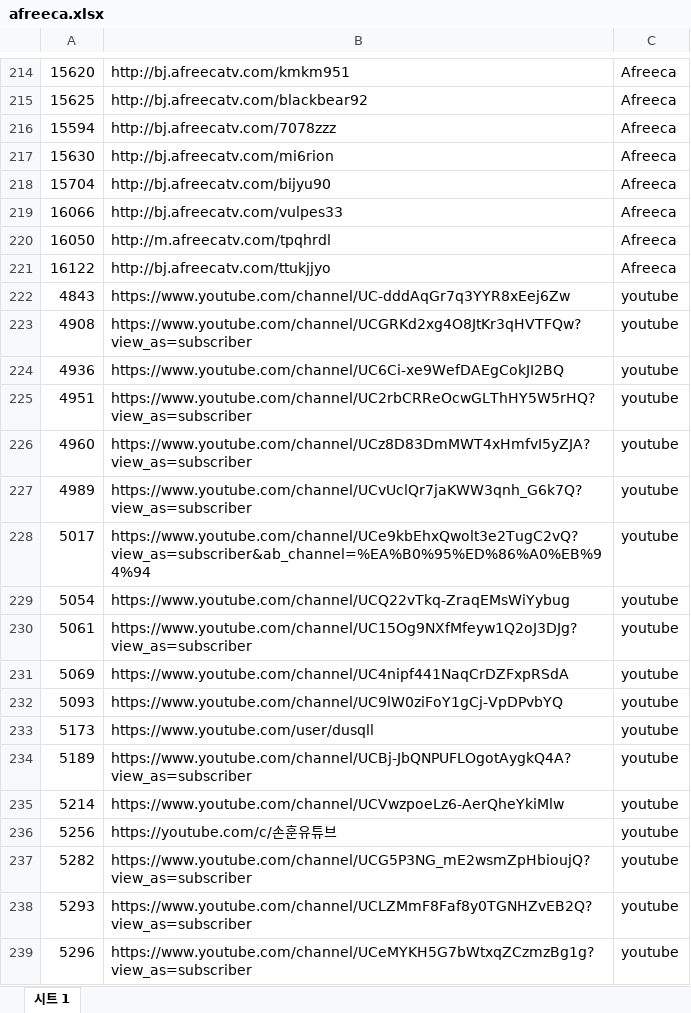
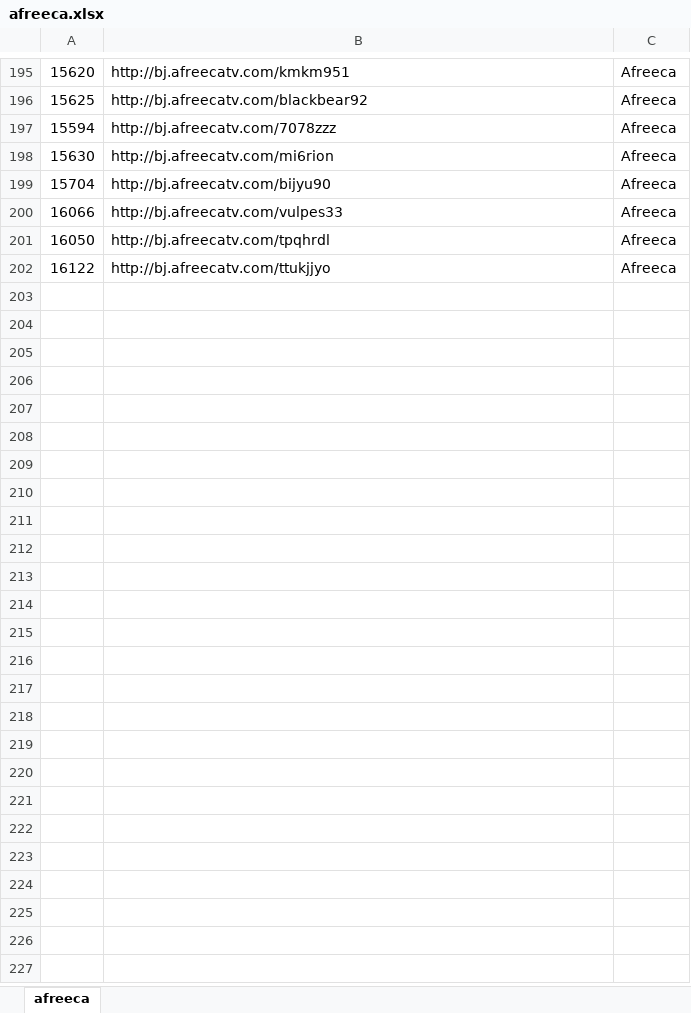
Before and after one commit to upatisariputa/crawler, an Excel workbook: mysite/afreeca.xlsx, sheet afreeca, drawn as a sheet; only a part is shown, gaps mark what is left out; values as stored, in another font and other column widths than the file's, no cell formats; charts and pictures not drawn; removed rows and columns are numbered as before the commit, all else as after; the diff covers the shown part only; the diff names each change by its address in the sheet, - before the commit and + after, or states it on an @@ line.

```diff
--- a/mysite/afreeca.xlsx (sheet afreeca)
+++ b/mysite/afreeca.xlsx (sheet afreeca)
-sheet tab: 시트 1
+sheet tab: afreeca
-B201: http://m.afreecatv.com/tpqhrdl
+B201: http://bj.afreecatv.com/tpqhrdl
-row 222: 4843 | https://www.youtube.com/channel/UC-dddAqGr7q3YYR8xEej6Zw | youtube
-row 223: 4908 | https://www.youtube.com/channel/UCGRKd2xg4O8JtKr3qHVTFQw?view_as=subscriber | youtube
-row 224: 4936 | https://www.youtube.com/channel/UC6Ci-xe9WefDAEgCokJI2BQ | youtube
-row 225: 4951 | https://www.youtube.com/channel/UC2rbCRReOcwGLThHY5W5rHQ?view_as=subscriber | youtube
-row 226: 4960 | https://www.youtube.com/channel/UCz8D83DmMWT4xHmfvI5yZJA?view_as=subscriber | youtube
-row 227: 4989 | https://www.youtube.com/channel/UCvUclQr7jaKWW3qnh_G6k7Q?view_as=subscriber | youtube
-row 228: 5017 | https://www.youtube.com/channel/UCe9kbEhxQwolt3e2TugC2vQ?view_as=subscriber&ab_channel=%EA%B0%95%ED%86%A0%EB%94%94 | youtube
-row 229: 5054 | https://www.youtube.com/channel/UCQ22vTkq-ZraqEMsWiYybug | youtube
-row 230: 5061 | https://www.youtube.com/channel/UC15Og9NXfMfeyw1Q2oJ3DJg?view_as=subscriber | youtube
-row 231: 5069 | https://www.youtube.com/channel/UC4nipf441NaqCrDZFxpRSdA | youtube
-row 232: 5093 | https://www.youtube.com/channel/UC9lW0ziFoY1gCj-VpDPvbYQ | youtube
-row 233: 5173 | https://www.youtube.com/user/dusqll | youtube
-row 234: 5189 | https://www.youtube.com/channel/UCBj-JbQNPUFLOgotAygkQ4A?view_as=subscriber | youtube
-row 235: 5214 | https://www.youtube.com/channel/UCVwzpoeLz6-AerQheYkiMlw | youtube
-row 236: 5256 | https://youtube.com/c/손훈유튜브 | youtube
-row 237: 5282 | https://www.youtube.com/channel/UCG5P3NG_mE2wsmZpHbioujQ?view_as=subscriber | youtube
-row 238: 5293 | https://www.youtube.com/channel/UCLZMmF8Faf8y0TGNHZvEB2Q?view_as=subscriber | youtube
-row 239: 5296 | https://www.youtube.com/channel/UCeMYKH5G7bWtxqZCzmzBg1g?view_as=subscriber | youtube
```
Also changed, not shown: 490 removed rows and 66 edited cells elsewhere in this sheet, cell formats, charts or pictures, 7 other files.
